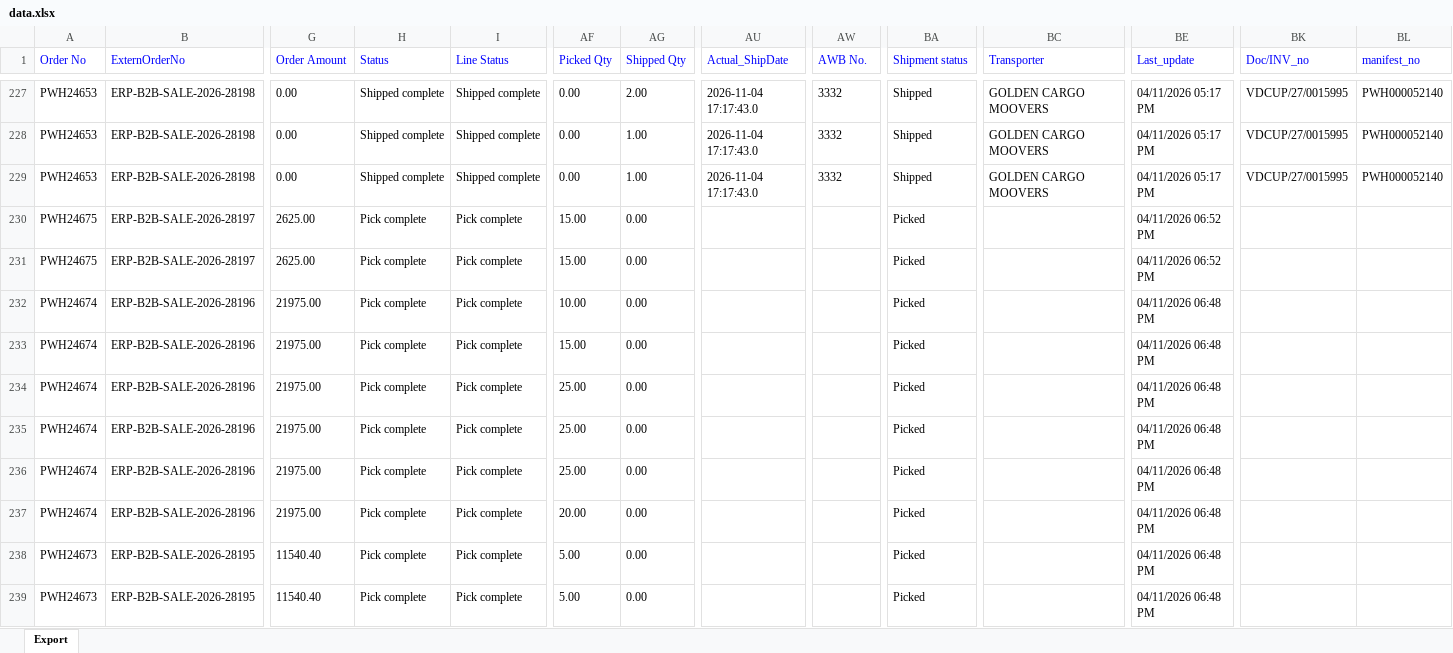
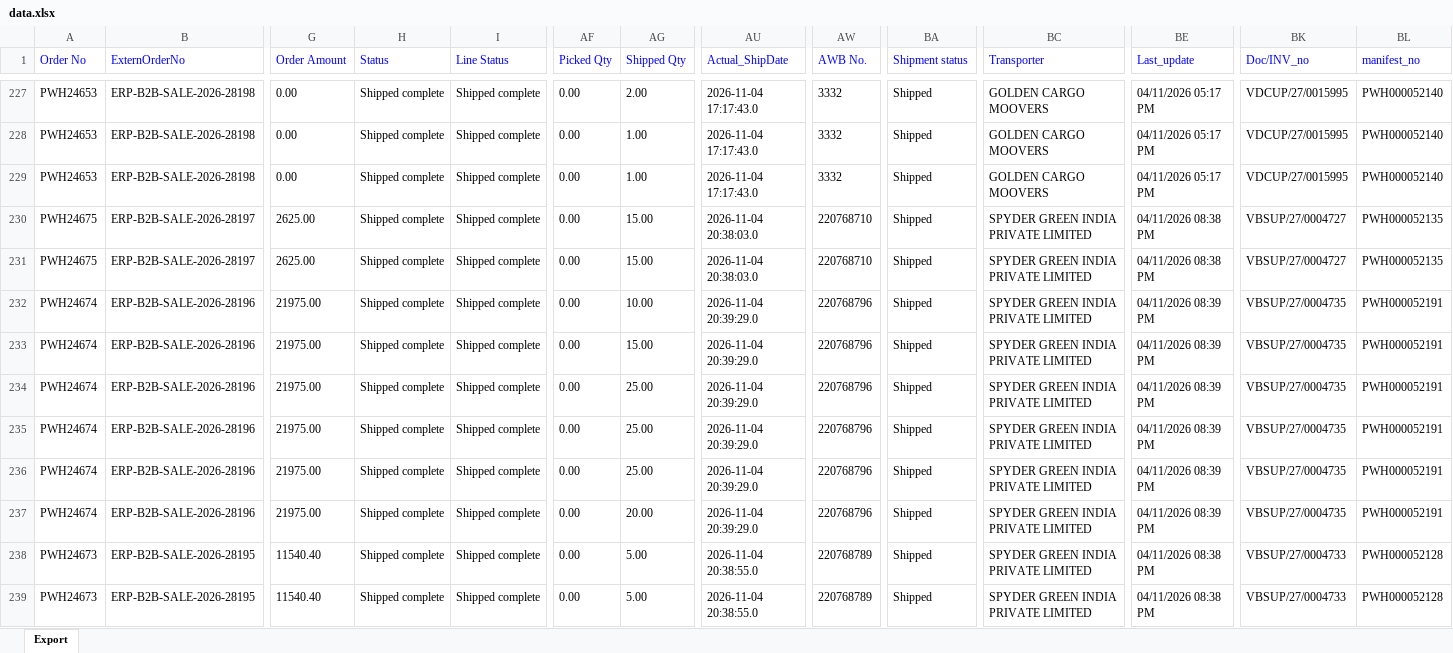
Before and after one commit to Kamal2-Pal/PW-Master-Dashboard-V2, an Excel workbook: data.xlsx, sheet Export, drawn as a sheet; only a part is shown, gaps mark what is left out; values as stored, in another font and other column widths than the file's, no borders; the diff covers the shown part only; the diff names each change by its address in the sheet, - before the commit and + after, or states it on an @@ line.

```diff
--- a/data.xlsx (sheet Export)
+++ b/data.xlsx (sheet Export)
-H230:H239 (Status): Pick complete
+H230:H239 (Status): Shipped complete
-I230:I239 (Line Status): Pick complete
+I230:I239 (Line Status): Shipped complete
-AF230:AF231 (Picked Qty): 15.00
+AF230:AF231 (Picked Qty): 0.00
-AG230:AG231 (Shipped Qty): 0.00
+AG230:AG231 (Shipped Qty): 15.00
-AU230:AU231 (Actual_ShipDate): (empty)
+AU230:AU231 (Actual_ShipDate): 2026-11-04 20:38:03.0
-AW230:AW231 (AWB No.): (empty)
+AW230:AW231 (AWB No.): 220768710
-BA230:BA239 (Shipment status): Picked
+BA230:BA239 (Shipment status): Shipped
-BC230:BC239 (Transporter): (empty)
+BC230:BC239 (Transporter): SPYDER GREEN INDIA PRIVATE LIMITED
-BE230:BE231 (Last_update): 04/11/2026 06:52 PM
+BE230:BE231 (Last_update): 04/11/2026 08:38 PM
-BK230:BK231 (Doc/INV_no): (empty)
+BK230:BK231 (Doc/INV_no): VBSUP/27/0004727
-BL230:BL231 (manifest_no): (empty)
+BL230:BL231 (manifest_no): PWH000052135
-AF232 (Picked Qty): 10.00
+AF232 (Picked Qty): 0.00
-AG232 (Shipped Qty): 0.00
+AG232 (Shipped Qty): 10.00
-AU232:AU237 (Actual_ShipDate): (empty)
+AU232:AU237 (Actual_ShipDate): 2026-11-04 20:39:29.0
-AW232:AW237 (AWB No.): (empty)
+AW232:AW237 (AWB No.): 220768796
-BE232:BE237 (Last_update): 04/11/2026 06:48 PM
+BE232:BE237 (Last_update): 04/11/2026 08:39 PM
-BK232:BK237 (Doc/INV_no): (empty)
+BK232:BK237 (Doc/INV_no): VBSUP/27/0004735
-BL232:BL237 (manifest_no): (empty)
+BL232:BL237 (manifest_no): PWH000052191
-AF233 (Picked Qty): 15.00
+AF233 (Picked Qty): 0.00
-AG233 (Shipped Qty): 0.00
+AG233 (Shipped Qty): 15.00
-AF234:AF236 (Picked Qty): 25.00
+AF234:AF236 (Picked Qty): 0.00
-AG234:AG236 (Shipped Qty): 0.00
+AG234:AG236 (Shipped Qty): 25.00
-AF237 (Picked Qty): 20.00
+AF237 (Picked Qty): 0.00
-AG237 (Shipped Qty): 0.00
+AG237 (Shipped Qty): 20.00
-AF238:AF239 (Picked Qty): 5.00
+AF238:AF239 (Picked Qty): 0.00
-AG238:AG239 (Shipped Qty): 0.00
+AG238:AG239 (Shipped Qty): 5.00
-AU238:AU239 (Actual_ShipDate): (empty)
+AU238:AU239 (Actual_ShipDate): 2026-11-04 20:38:55.0
-AW238:AW239 (AWB No.): (empty)
+AW238:AW239 (AWB No.): 220768789
-BE238:BE239 (Last_update): 04/11/2026 06:48 PM
+BE238:BE239 (Last_update): 04/11/2026 08:38 PM
-BK238:BK239 (Doc/INV_no): (empty)
+BK238:BK239 (Doc/INV_no): VBSUP/27/0004733
-BL238:BL239 (manifest_no): (empty)
+BL238:BL239 (manifest_no): PWH000052128
```
Also changed, not shown: 953 edited cells elsewhere in this sheet, returns.xlsx, 2 other files.
